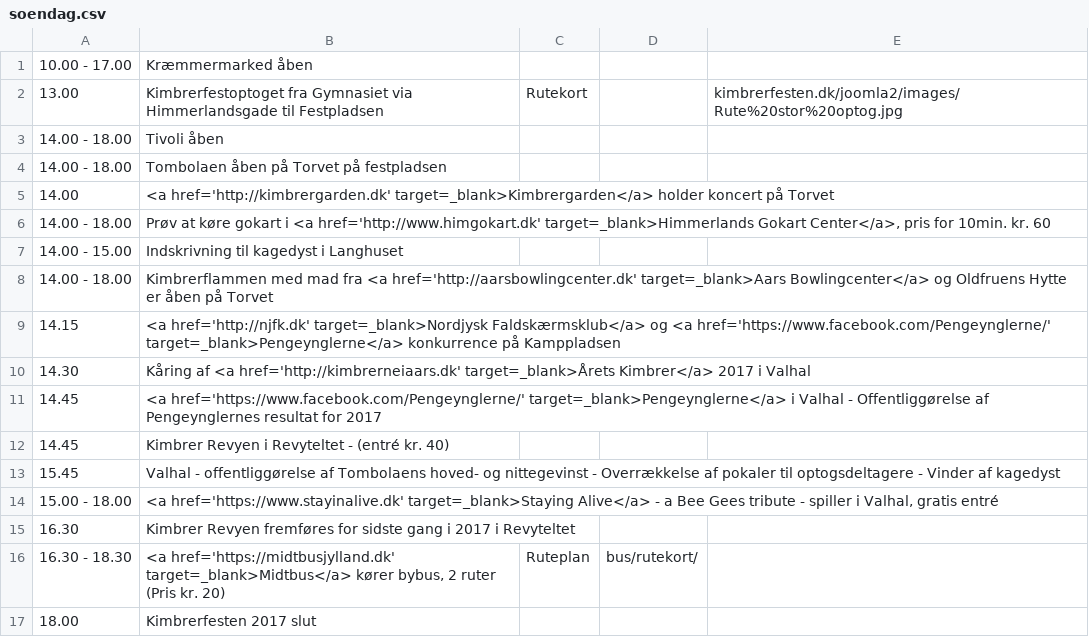
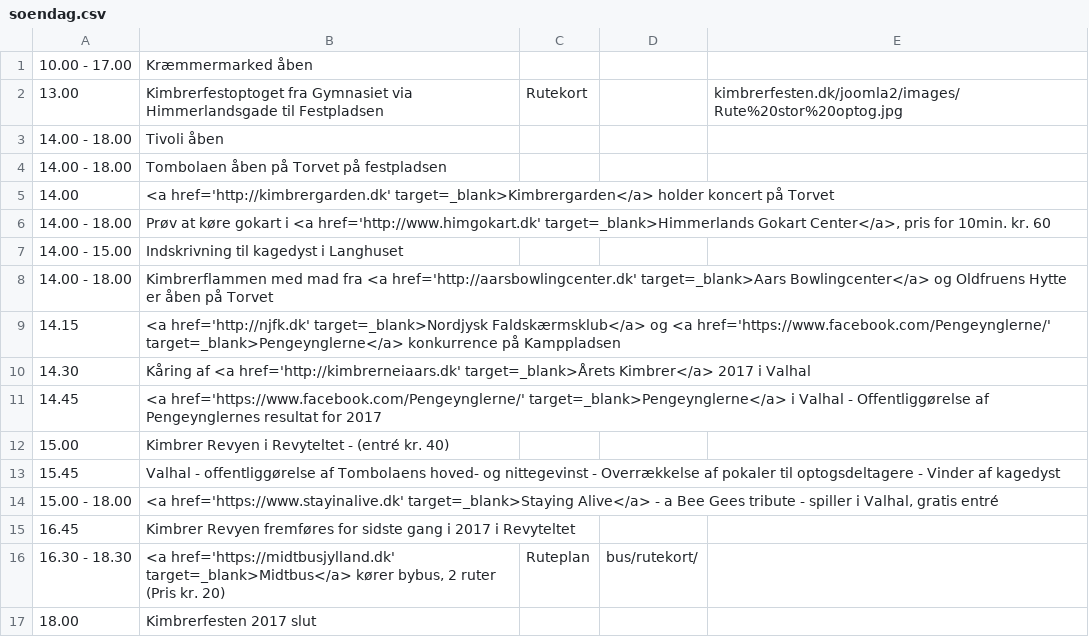
Before and after one commit to kimbrerfesten/kimbrerfesten, a CSV file: content/program/soendag.csv, drawn as a sheet.

Commit message:
Fix menu to allow scroll to last entry

```diff
--- a/content/program/soendag.csv
+++ b/content/program/soendag.csv
@@ -11,6 +11,6 @@
 14.45;<a href='https://www.facebook.com/Pengeynglerne/' target=_blank>Pengeynglerne</a> i Valhal - Offentliggørelse af Pengeynglernes resultat for 2017;;;
-14.45;Kimbrer Revyen  i Revyteltet - (entré kr. 40);;;
+15.00;Kimbrer Revyen  i Revyteltet - (entré kr. 40);;;
 15.45;Valhal - offentliggørelse af Tombolaens hoved- og nittegevinst - Overrækkelse af pokaler til optogsdeltagere - Vinder af kagedyst;;;
 15.00 - 18.00;<a href='https://www.stayinalive.dk' target=_blank>Staying Alive</a> - a Bee Gees tribute - spiller i Valhal, gratis entré;;;
-16.30;Kimbrer Revyen fremføres for sidste gang i 2017 i Revyteltet;;;
+16.45;Kimbrer Revyen fremføres for sidste gang i 2017 i Revyteltet;;;
 16.30 - 18.30;<a href='https://midtbusjylland.dk' target=_blank>Midtbus</a> kører bybus, 2 ruter (Pris kr. 20);Ruteplan;bus/rutekort/;
```
Also changed, not shown: 1 other file.
